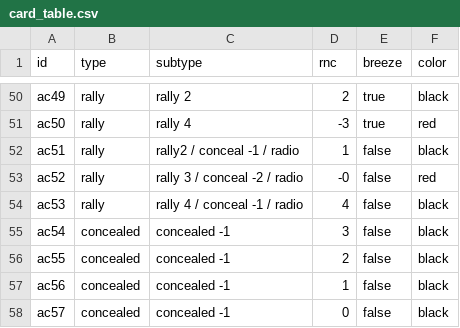
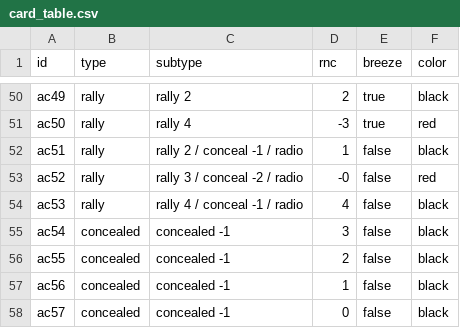
Before and after one commit to Ultimatthi/up-front, a CSV file: assets/cards/card_table.csv, drawn as a sheet; only a part is shown, gaps mark what is left out.

Commit message:
implemented rally mechanic

```diff
--- a/assets/cards/card_table.csv
+++ b/assets/cards/card_table.csv
@@ -51,3 +51,3 @@ ac49,rally,rally 2,2,true,black,,,
 ac50,rally,rally 4,-3,true,red,,,
-ac51,rally,rally2 / conceal -1 / radio,1,false,black,,,
+ac51,rally,rally 2 / conceal -1 / radio,1,false,black,,,
 ac52,rally,rally 3 / conceal -2 / radio,-0,false,red,,,
```
Also changed, not shown: 2 other files.
